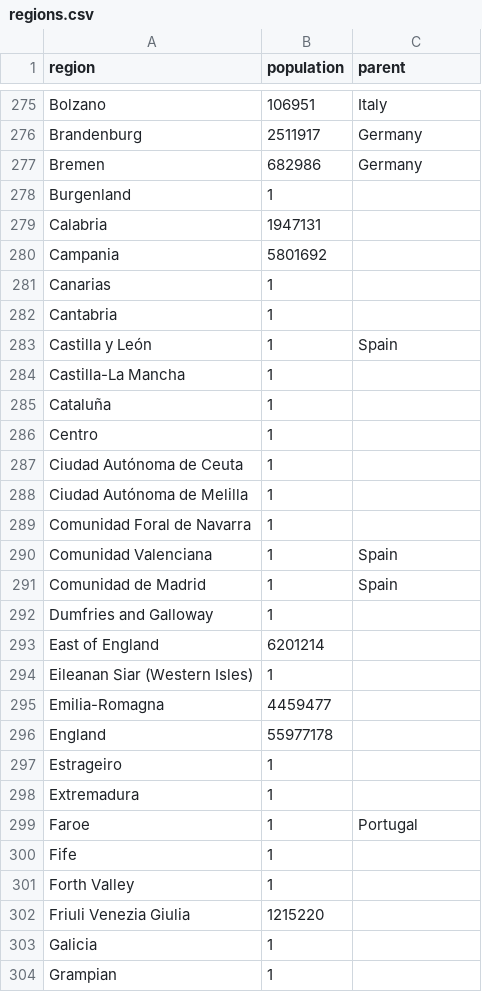
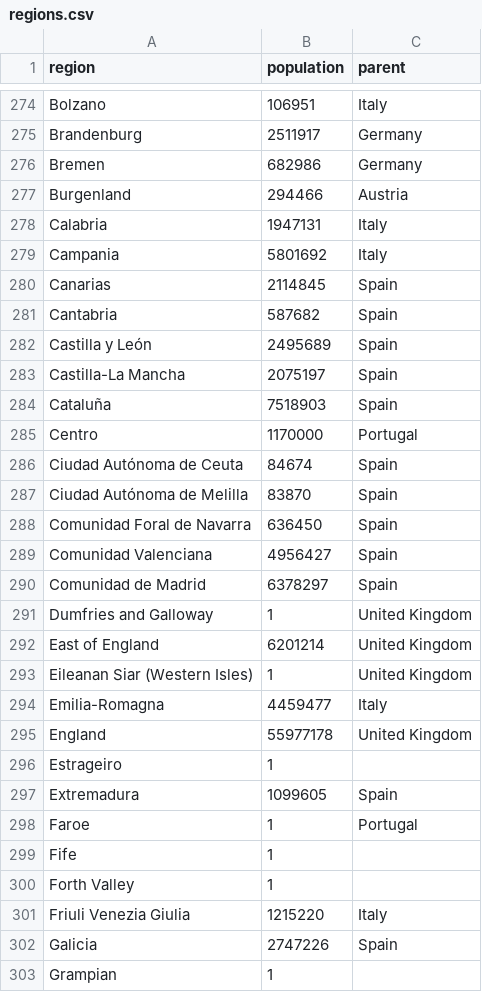
Before and after one commit to innouveau/corona, a CSV file: public/data/regions.csv, drawn as a sheet; only a part is shown, gaps mark what is left out; the diff covers the shown part only.

Commit message:
add parent coupling

```diff
--- a/public/data/regions.csv
+++ b/public/data/regions.csv
@@ -277,23 +276,23 @@ Brandenburg,2511917,Germany
 Bremen,682986,Germany
-Burgenland,1,
-Calabria,1947131,
-Campania,5801692,
-Canarias,1,
-Cantabria,1,
-Castilla y León,1,Spain
-Castilla-La Mancha,1,
-Cataluña,1,
-Centro,1,
-Ciudad Autónoma de Ceuta,1,
-Ciudad Autónoma de Melilla,1,
-Comunidad Foral de Navarra,1,
-Comunidad Valenciana,1,Spain
-Comunidad de Madrid,1,Spain
-Dumfries and Galloway,1,
-East of England,6201214,
-Eileanan Siar (Western Isles),1,
-Emilia-Romagna,4459477,
-England,55977178,
+Burgenland,294466,Austria
+Calabria,1947131,Italy
+Campania,5801692,Italy
+Canarias,2114845,Spain
+Cantabria,587682,Spain
+Castilla y León,2495689,Spain
+Castilla-La Mancha,2075197,Spain
+Cataluña,7518903,Spain
+Centro,1170000,Portugal
+Ciudad Autónoma de Ceuta,84674,Spain
+Ciudad Autónoma de Melilla,83870,Spain
+Comunidad Foral de Navarra,636450,Spain
+Comunidad Valenciana,4956427,Spain
+Comunidad de Madrid,6378297,Spain
+Dumfries and Galloway,1,United Kingdom
+East of England,6201214,United Kingdom
+Eileanan Siar (Western Isles),1,United Kingdom
+Emilia-Romagna,4459477,Italy
+England,55977178,United Kingdom
 Estrageiro,1,
-Extremadura,1,
+Extremadura,1099605,Spain
 Faroe,1,Portugal
@@ -301,4 +300,4 @@ Fife,1,
 Forth Valley,1,
-Friuli Venezia Giulia,1215220,
-Galicia,1,
+Friuli Venezia Giulia,1215220,Italy
+Galicia,2747226,Spain
 Grampian,1,
```
Also changed, not shown: 2 removed rows and 109 edited cells elsewhere in this file, 10 other files.
